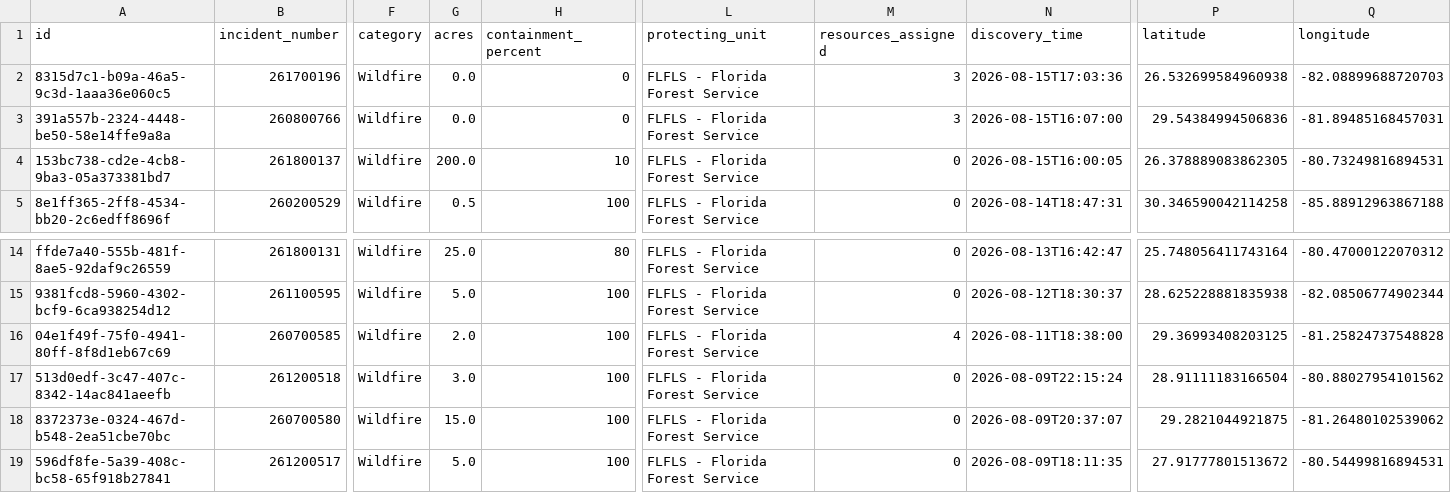
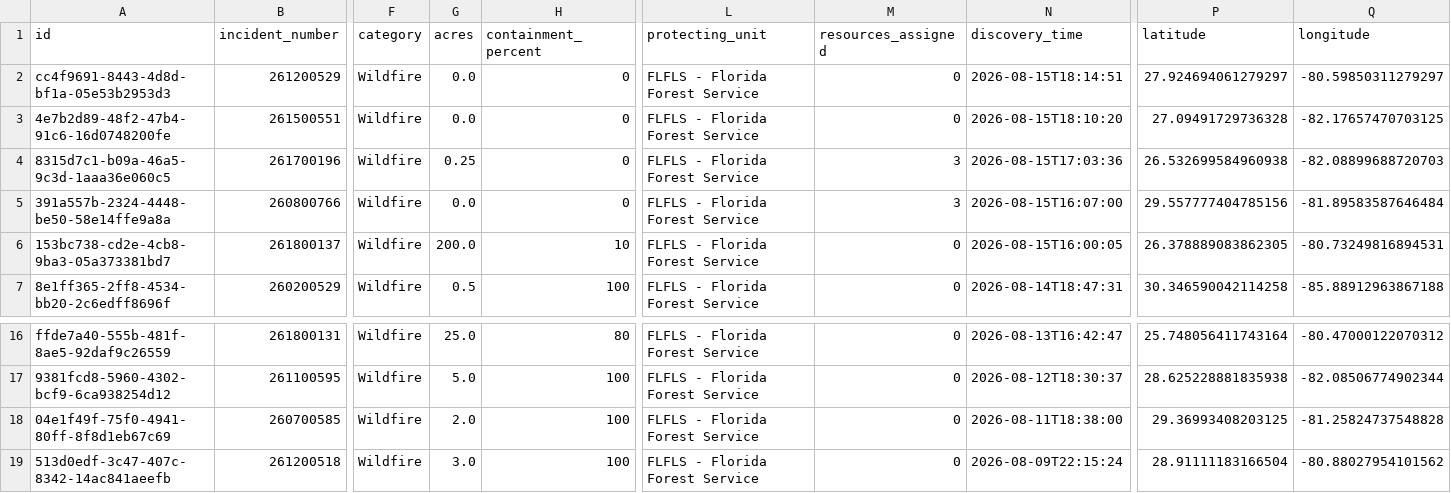
Before and after one commit to SunSentinel/wildfire-tracking-map, a CSV file: ffs_active_fires.csv, drawn as a sheet; only a part is shown, gaps mark what is left out; the shorter side is filled out with more unchanged rows; addresses are those after the commit; rows hold the shown columns only; the diff names each change by its address in the sheet, - before the commit and + after, or states it on an @@ line.

```diff
--- a/ffs_active_fires.csv
+++ b/ffs_active_fires.csv
+row 2: cc4f9691-8443-4d8d-bf1a-05e53b2953d3 | 261200529 | Wildfire | 0.0 | 0 | FLFLS - Florida Forest Service | 0 | 2026-08-15T18:14:51 | 27.924694061279297 | -80.59850311279297
+row 3: 4e7b2d89-48f2-47b4-91c6-16d0748200fe | 261500551 | Wildfire | 0.0 | 0 | FLFLS - Florida Forest Service | 0 | 2026-08-15T18:10:20 | 27.09491729736328 | -82.17657470703125
-G4 (acres): 0.0
+G4 (acres): 0.25
-P5 (latitude): 29.54384994506836
+P5 (latitude): 29.557777404785156
-Q5 (longitude): -81.89485168457031
+Q5 (longitude): -81.89583587646484
-M18 (resources_assigned): 4
+M18 (resources_assigned): 0
```
Also changed, not shown: 2 other files.
